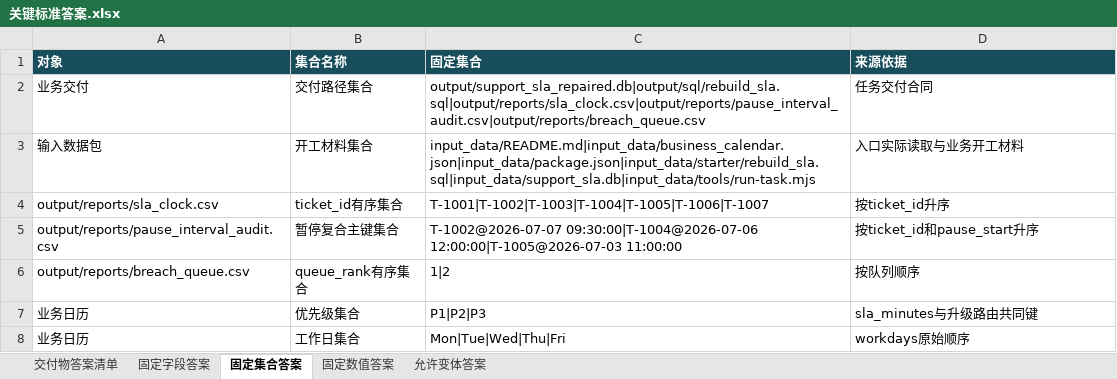
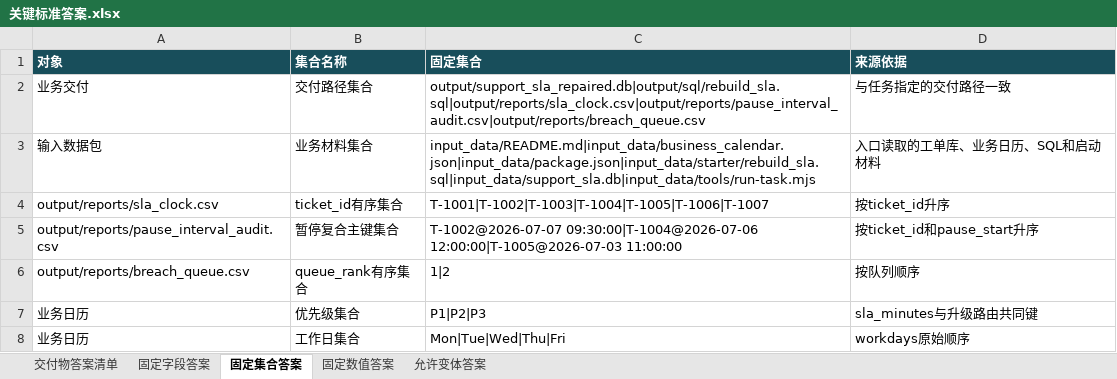
Before and after one commit to CLK123654/ale-q10539-windows-repro, an Excel workbook: task/关键标准答案.xlsx, sheet 固定集合答案, drawn as a sheet; values as stored, in another font and other column widths than the file's, no borders; table styles not drawn; the diff names each change by its address in the sheet, - before the commit and + after, or states it on an @@ line.

```diff
--- a/task/关键标准答案.xlsx (sheet 固定集合答案)
+++ b/task/关键标准答案.xlsx (sheet 固定集合答案)
-D2 (来源依据): 任务交付合同
+D2 (来源依据): 与任务指定的交付路径一致
-B3 (集合名称): 开工材料集合
+B3 (集合名称): 业务材料集合
-D3 (来源依据): 入口实际读取与业务开工材料
+D3 (来源依据): 入口读取的工单库、业务日历、SQL和启动材料
```
Also changed, not shown: task/任务规格转化.xlsx, 6 other files.
